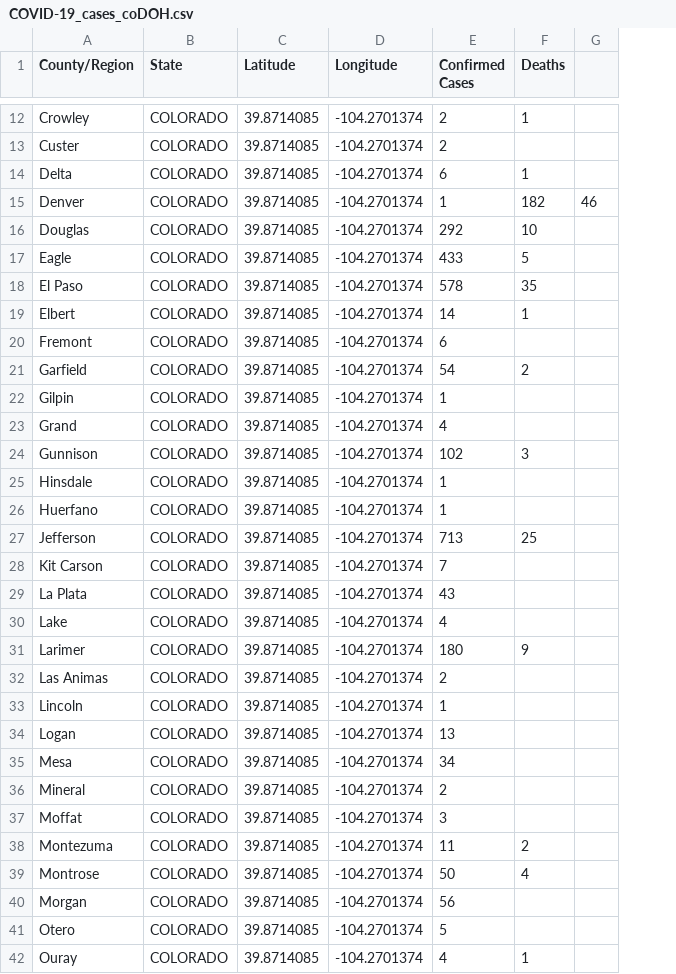
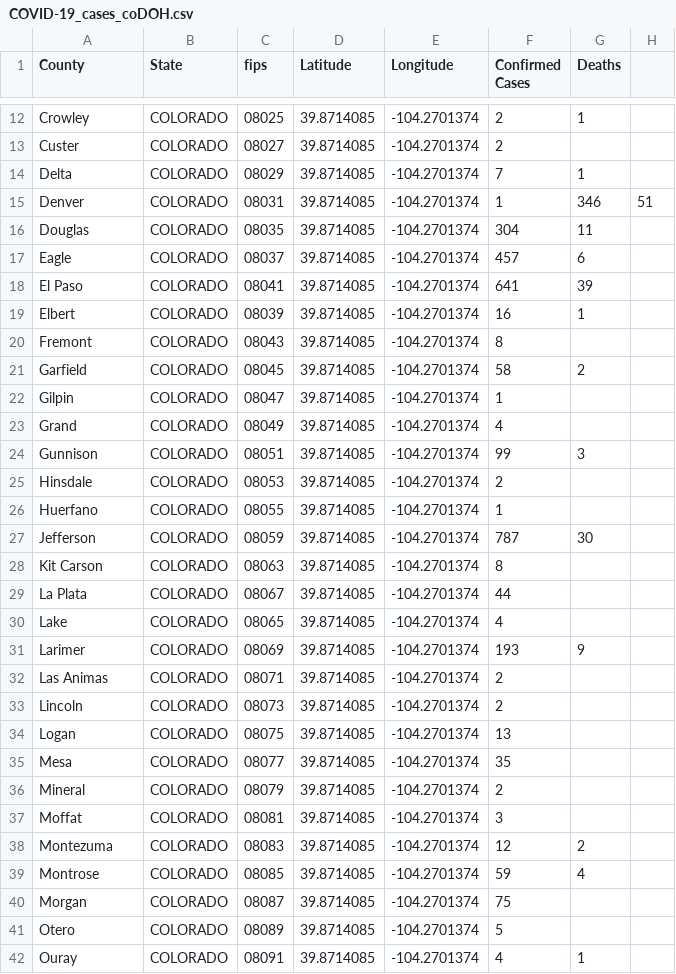
Before and after one commit to ThanatoSohne/COVID-19-Outbreak-Visualization-Tool, a CSV file: Web Scrapers/US States/COVID-19_cases_coDOH.csv, drawn as a sheet; only a part is shown, gaps mark what is left out; removed rows and columns are numbered as before the commit, all else as after; the diff covers the shown part only; the diff names each change by its address in the sheet, - before the commit and + after, or states it on an @@ line.

```diff
--- a/Web Scrapers/US States/COVID-19_cases_coDOH.csv
+++ b/Web Scrapers/US States/COVID-19_cases_coDOH.csv
+column C (fips), rows 12-42: 08025 | 08027 | 08029 | 08031 | 08035 | 08037 | 08041 | 08039 | 08043 | 08045 | 08047 | 08049 | 08051 | 08053 | 08055 | 08059 | 08063 | 08067 | 08065 | 08069 | 08071 | 08073 | 08075 | 08077 | 08079 | 08081 | 08083 | 08085 | 08087 | 08089 | 08091
-column G, row 15: 46
+column H, row 15: 51
-A1: County/Region
+A1: County
-F14 (Confirmed Cases): 6
+F14 (Confirmed Cases): 7
-G15 (Deaths): 182
+G15 (Deaths): 346
-F16 (Confirmed Cases): 292
+F16 (Confirmed Cases): 304
-G16 (Deaths): 10
+G16 (Deaths): 11
-F17 (Confirmed Cases): 433
+F17 (Confirmed Cases): 457
-G17 (Deaths): 5
+G17 (Deaths): 6
-F18 (Confirmed Cases): 578
+F18 (Confirmed Cases): 641
-G18 (Deaths): 35
+G18 (Deaths): 39
-F19 (Confirmed Cases): 14
+F19 (Confirmed Cases): 16
-F20 (Confirmed Cases): 6
+F20 (Confirmed Cases): 8
-F21 (Confirmed Cases): 54
+F21 (Confirmed Cases): 58
-F24 (Confirmed Cases): 102
+F24 (Confirmed Cases): 99
-F25 (Confirmed Cases): 1
+F25 (Confirmed Cases): 2
-F27 (Confirmed Cases): 713
+F27 (Confirmed Cases): 787
-G27 (Deaths): 25
+G27 (Deaths): 30
-F28 (Confirmed Cases): 7
+F28 (Confirmed Cases): 8
-F29 (Confirmed Cases): 43
+F29 (Confirmed Cases): 44
-F31 (Confirmed Cases): 180
+F31 (Confirmed Cases): 193
-F33 (Confirmed Cases): 1
+F33 (Confirmed Cases): 2
-F35 (Confirmed Cases): 34
+F35 (Confirmed Cases): 35
-F38 (Confirmed Cases): 11
+F38 (Confirmed Cases): 12
-F39 (Confirmed Cases): 50
+F39 (Confirmed Cases): 59
-F40 (Confirmed Cases): 56
+F40 (Confirmed Cases): 75
```
Also changed, not shown: 16 edited cells elsewhere in this file, Web Scrapers/US States/COVID-19_cases_akWiki.csv, Web Scrapers/US States/COVID-19_cases_aldoh.csv, 54 other files.
